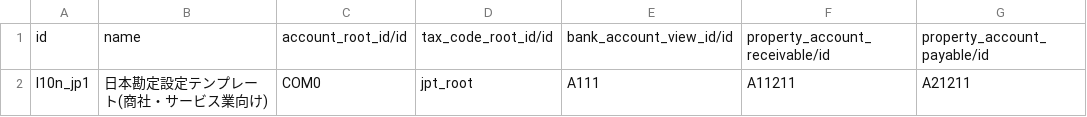
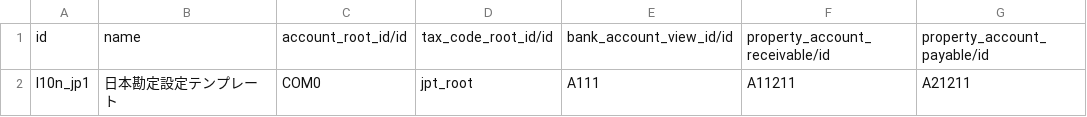
Before and after one commit to qrtl/odoo7.0-extra-addons, a CSV file: l10n_jp/data/account.chart.template.csv, drawn as a sheet; only a part is shown; the diff names each change by its address in the sheet, - before the commit and + after, or states it on an @@ line.

```diff
--- a/l10n_jp/data/account.chart.template.csv
+++ b/l10n_jp/data/account.chart.template.csv
-B2: 日本勘定設定テンプレート(商社・サービス業向け)
+B2: 日本勘定設定テンプレート
```
Also changed, not shown: l10n_jp/data/account.account.template.csv, l10n_jp/data/account.fiscal.position.template.csv, 3 other files.
